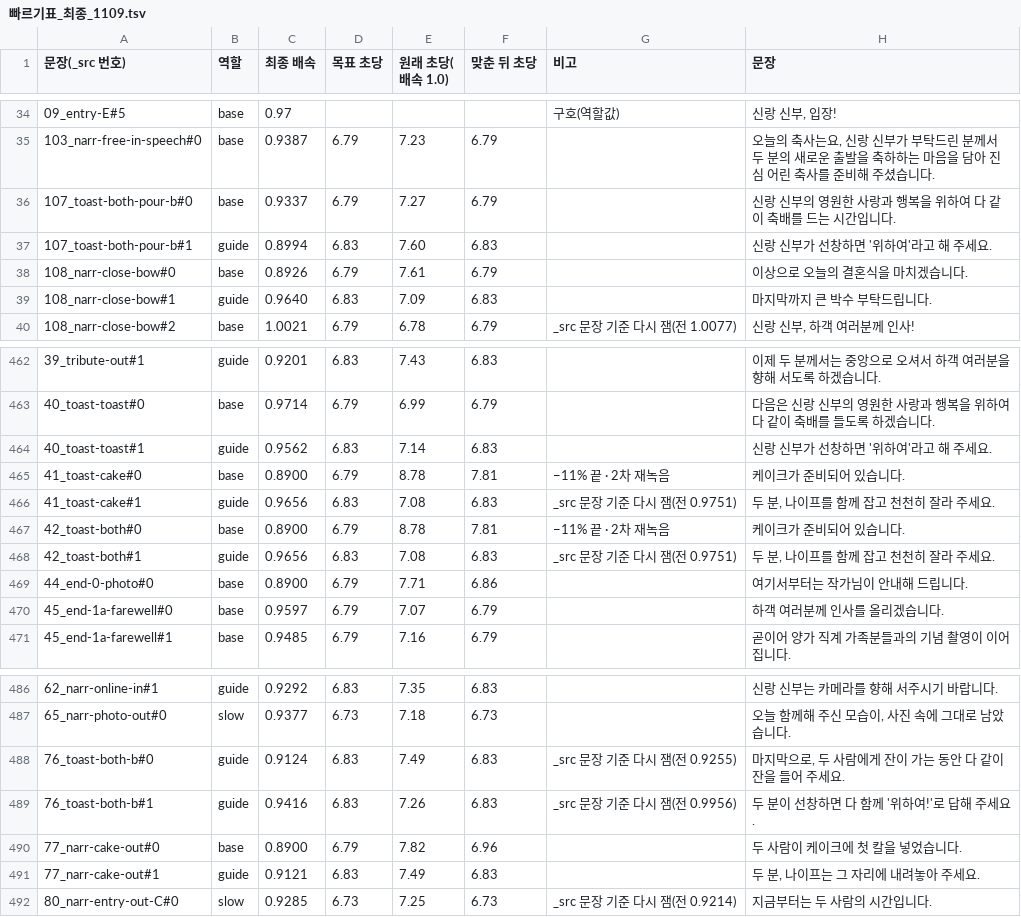
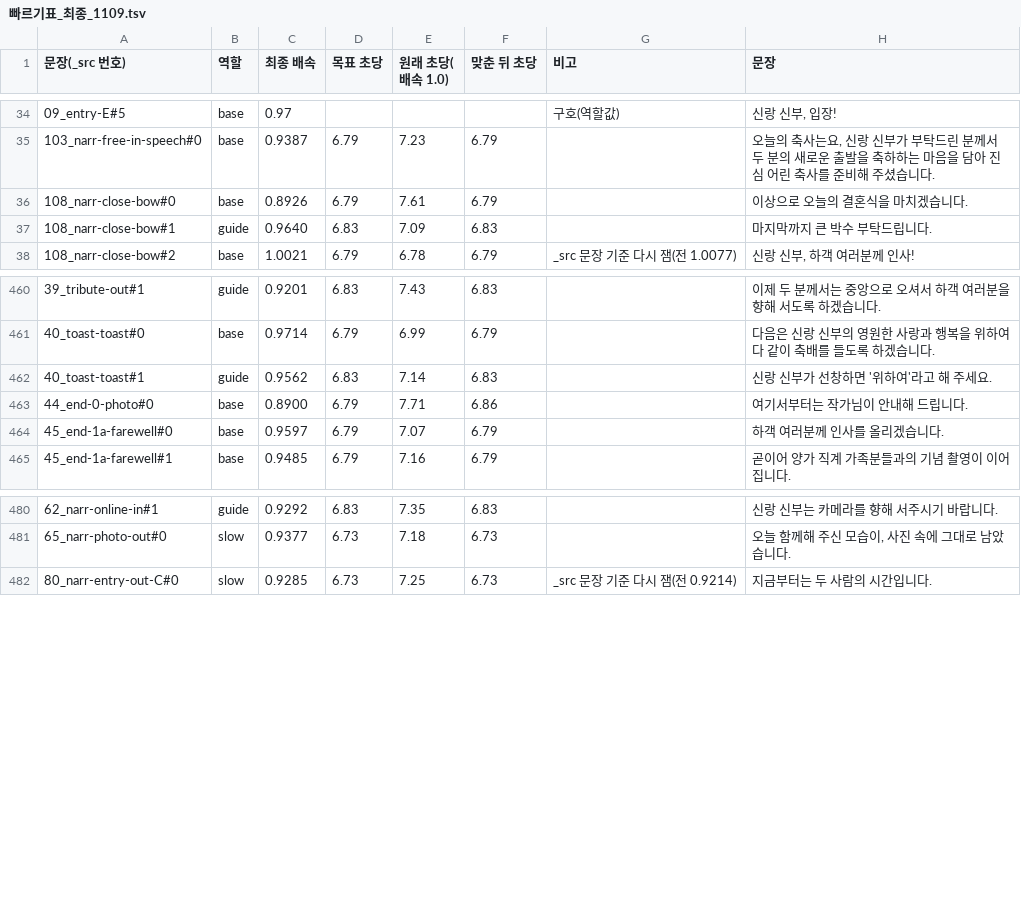
Before and after one commit to gtrddrt7706-cpu/momentedit-site, a TSV file: assets/audio/_src/_layers/빠르기표_최종_1109.tsv, drawn as a sheet; only a part is shown, gaps mark what is left out; the diff names each change by its address in the sheet, - before the commit and + after, or states it on an @@ line.

```diff
--- a/assets/audio/_src/_layers/빠르기표_최종_1109.tsv
+++ b/assets/audio/_src/_layers/빠르기표_최종_1109.tsv
-row 36: 107_toast-both-pour-b#0 | base | 0.9337 | 6.79 | 7.27 | 6.79 |  | 신랑 신부의 영원한 사랑과 행복을 위하여 다 같이 축배를 드는 시간입니다.
-row 37: 107_toast-both-pour-b#1 | guide | 0.8994 | 6.83 | 7.60 | 6.83 |  | 신랑 신부가 선창하면 '위하여'라고 해 주세요.
-row 465: 41_toast-cake#0 | base | 0.8900 | 6.79 | 8.78 | 7.81 | −11% 끝 · 2차 재녹음 | 케이크가 준비되어 있습니다.
-row 466: 41_toast-cake#1 | guide | 0.9656 | 6.83 | 7.08 | 6.83 | _src 문장 기준 다시 잼(전 0.9751) | 두 분, 나이프를 함께 잡고 천천히 잘라 주세요.
-row 467: 42_toast-both#0 | base | 0.8900 | 6.79 | 8.78 | 7.81 | −11% 끝 · 2차 재녹음 | 케이크가 준비되어 있습니다.
-row 468: 42_toast-both#1 | guide | 0.9656 | 6.83 | 7.08 | 6.83 | _src 문장 기준 다시 잼(전 0.9751) | 두 분, 나이프를 함께 잡고 천천히 잘라 주세요.
-row 488: 76_toast-both-b#0 | guide | 0.9124 | 6.83 | 7.49 | 6.83 | _src 문장 기준 다시 잼(전 0.9255) | 마지막으로, 두 사람에게 잔이 가는 동안 다 같이 잔을 들어 주세요.
-row 489: 76_toast-both-b#1 | guide | 0.9416 | 6.83 | 7.26 | 6.83 | _src 문장 기준 다시 잼(전 0.9956) | 두 분이 선창하면 다 함께 '위하여!'로 답해 주세요.
-row 490: 77_narr-cake-out#0 | base | 0.8900 | 6.79 | 7.82 | 6.96 |  | 두 사람이 케이크에 첫 칼을 넣었습니다.
-row 491: 77_narr-cake-out#1 | guide | 0.9121 | 6.83 | 7.49 | 6.83 |  | 두 분, 나이프는 그 자리에 내려놓아 주세요.
```
Also changed, not shown: assets/audio/_src/_layers/강약_역할표_대본_1108.tsv, docs/plans/식순연구/층_대상목록_1108.tsv, 40 other files.
